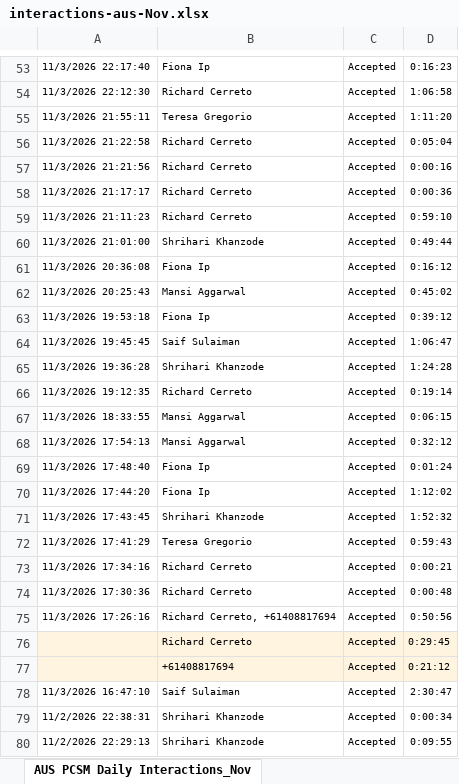
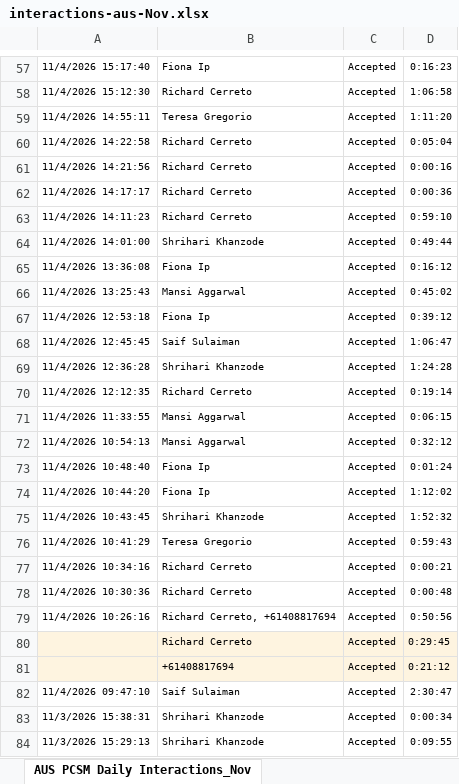
Before and after one commit to timramosthryv/pcsmtalktime, an Excel workbook: data/interactions-aus-Nov.xlsx, sheet AUS PCSM Daily Interactions_Nov, drawn as a sheet; only a part is shown, gaps mark what is left out; values as stored, in another font and other column widths than the file's, no borders; addresses are those after the commit; the diff covers the shown part only; the diff names each change by its address in the sheet, - before the commit and + after, or states it on an @@ line.

```diff
--- a/data/interactions-aus-Nov.xlsx (sheet AUS PCSM Daily Interactions_Nov)
+++ b/data/interactions-aus-Nov.xlsx (sheet AUS PCSM Daily Interactions_Nov)
-A57: 11/3/2026 22:17:40
+A57: 11/4/2026 15:17:40
-A58: 11/3/2026 22:12:30
+A58: 11/4/2026 15:12:30
-A59: 11/3/2026 21:55:11
+A59: 11/4/2026 14:55:11
-A60: 11/3/2026 21:22:58
+A60: 11/4/2026 14:22:58
-A61: 11/3/2026 21:21:56
+A61: 11/4/2026 14:21:56
-A62: 11/3/2026 21:17:17
+A62: 11/4/2026 14:17:17
-A63: 11/3/2026 21:11:23
+A63: 11/4/2026 14:11:23
-A64: 11/3/2026 21:01:00
+A64: 11/4/2026 14:01:00
-A65: 11/3/2026 20:36:08
+A65: 11/4/2026 13:36:08
-A66: 11/3/2026 20:25:43
+A66: 11/4/2026 13:25:43
-A67: 11/3/2026 19:53:18
+A67: 11/4/2026 12:53:18
-A68: 11/3/2026 19:45:45
+A68: 11/4/2026 12:45:45
-A69: 11/3/2026 19:36:28
+A69: 11/4/2026 12:36:28
-A70: 11/3/2026 19:12:35
+A70: 11/4/2026 12:12:35
-A71: 11/3/2026 18:33:55
+A71: 11/4/2026 11:33:55
-A72: 11/3/2026 17:54:13
+A72: 11/4/2026 10:54:13
-A73: 11/3/2026 17:48:40
+A73: 11/4/2026 10:48:40
-A74: 11/3/2026 17:44:20
+A74: 11/4/2026 10:44:20
-A75: 11/3/2026 17:43:45
+A75: 11/4/2026 10:43:45
-A76: 11/3/2026 17:41:29
+A76: 11/4/2026 10:41:29
-A77: 11/3/2026 17:34:16
+A77: 11/4/2026 10:34:16
-A78: 11/3/2026 17:30:36
+A78: 11/4/2026 10:30:36
-A79: 11/3/2026 17:26:16
+A79: 11/4/2026 10:26:16
-A82: 11/3/2026 16:47:10
+A82: 11/4/2026 09:47:10
-A83: 11/2/2026 22:38:31
+A83: 11/3/2026 15:38:31
-A84: 11/2/2026 22:29:13
+A84: 11/3/2026 15:29:13
```
Also changed, not shown: 4 added rows and 57 edited cells elsewhere in this sheet, data/interactions-aus-Oct.xlsx.
